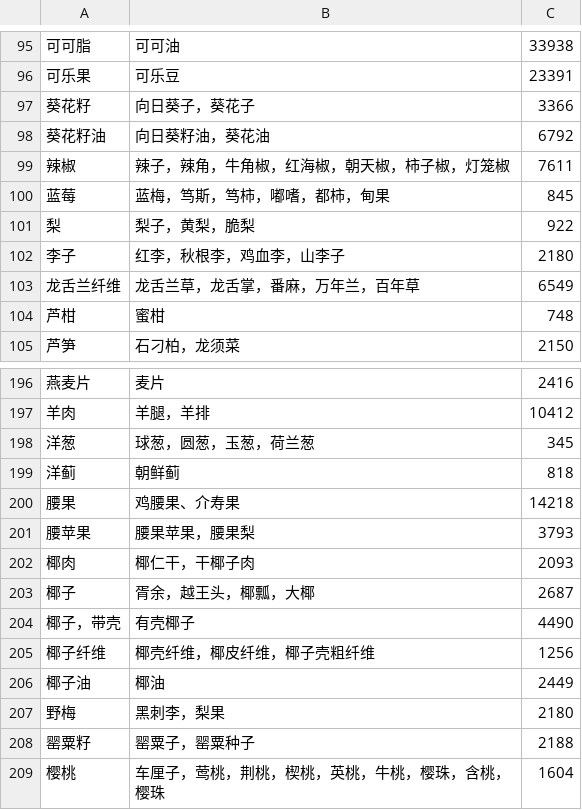
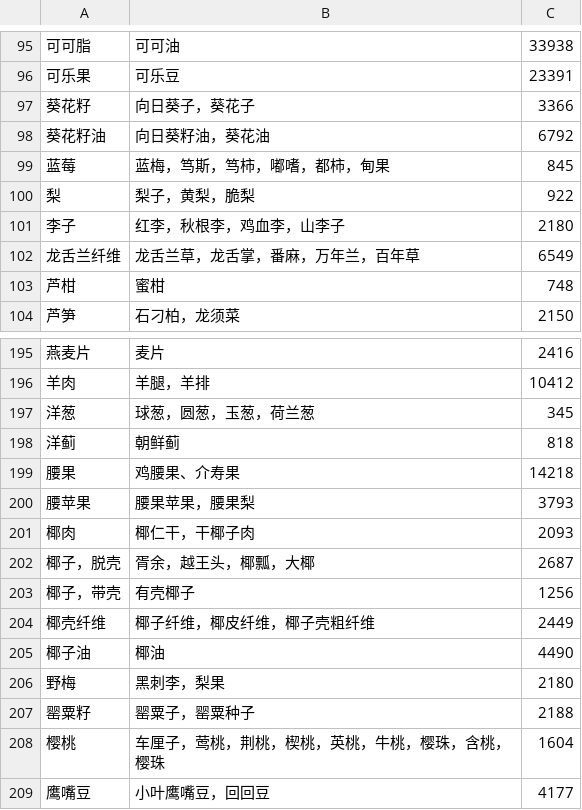
Before and after one commit to evgenyneu/water-footprint-ios, a TSV file: Data/languages/data_zh.tsv, drawn as a sheet; only a part is shown, gaps mark what is left out; the shorter side is filled out with more unchanged rows.

Commit message:
Update translations

```diff
--- a/Data/languages/data_zh.tsv
+++ b/Data/languages/data_zh.tsv
@@ -98,3 +98,2 @@
 葵花籽油	向日葵籽油，葵花油	6792
-辣椒	辣子，辣角，牛角椒，红海椒，朝天椒，柿子椒，灯笼椒	7611
 蓝莓	蓝梅，笃斯，笃柿，嘟嗜，都柿，甸果	845
@@ -202,6 +201,6 @@
 椰肉	椰仁干，干椰子肉	2093
-椰子	胥余，越王头，椰瓢，大椰	2687
-椰子，带壳	有壳椰子	4490
-椰子纤维	椰壳纤维，椰皮纤维，椰子壳粗纤维	1256
-椰子油	椰油	2449
+椰子，脱壳	胥余，越王头，椰瓢，大椰	2687
+椰子，带壳	有壳椰子	1256
+椰壳纤维	椰子纤维，椰皮纤维，椰子壳粗纤维	2449
+椰子油	椰油	4490
 野梅	黑刺李，梨果	2180
```
Also changed, not shown: Data/languages/data_en.tsv, Data/languages/data_ja.tsv.
